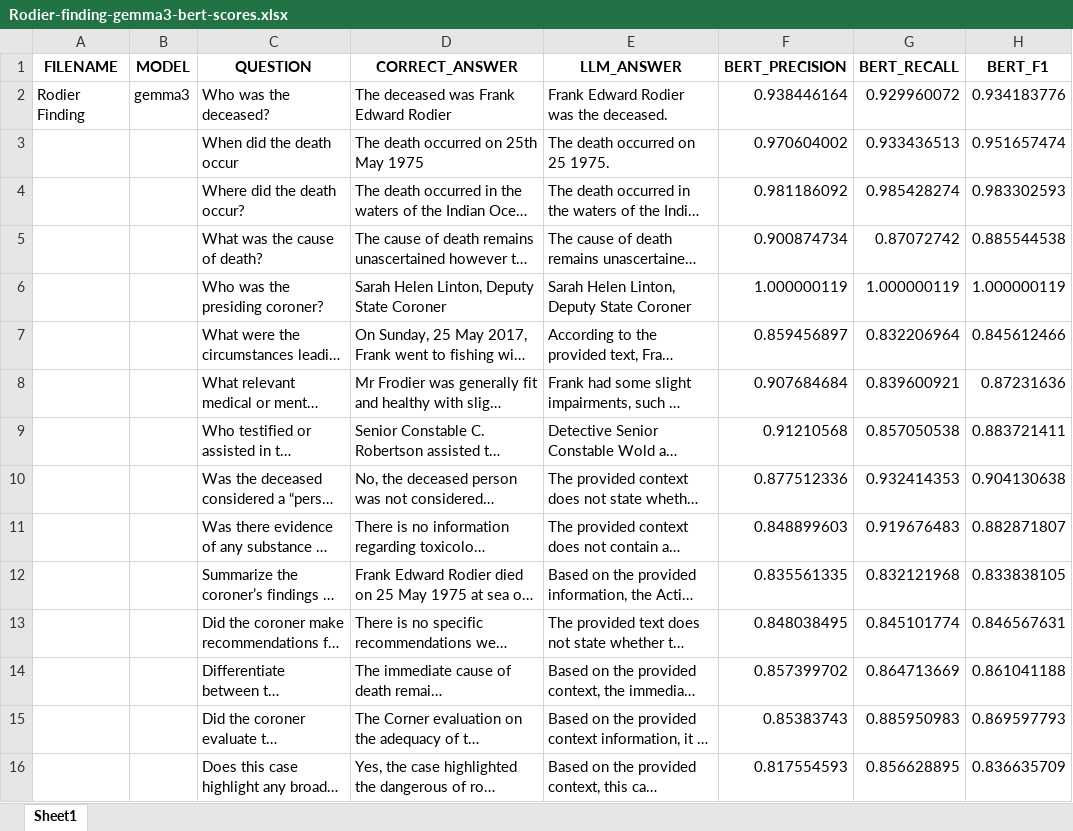
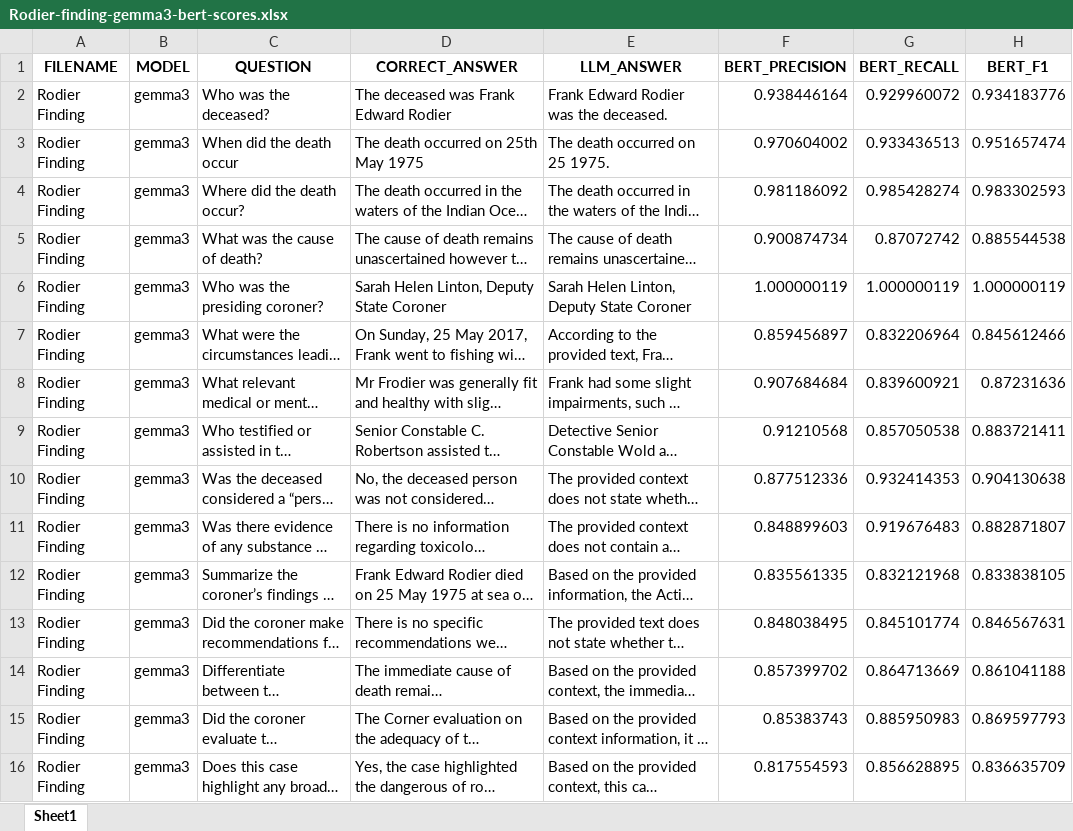
Before and after one commit to AdamUWA/coroner, an Excel workbook: evaluations/Rodier-finding-gemma3-bert-scores.xlsx, sheet Sheet1, drawn as a sheet; long unchanged cells end in …; values as stored, in another font and other column widths than the file's, no borders; the diff names each change by its address in the sheet, - before the commit and + after, or states it on an @@ line.

```diff
--- a/evaluations/Rodier-finding-gemma3-bert-scores.xlsx (sheet Sheet1)
+++ b/evaluations/Rodier-finding-gemma3-bert-scores.xlsx (sheet Sheet1)
-A3:A16 (FILENAME): (empty)
+A3:A16 (FILENAME): Rodier Finding
-B3:B16 (MODEL): (empty)
+B3:B16 (MODEL): gemma3
```
Also changed, not shown: evaluations/Blood-Analysis-Gemma-bert-scores.xlsx, evaluations/Forkin-Finding-gemma3-bert-scores.xlsx, 7 other files.
